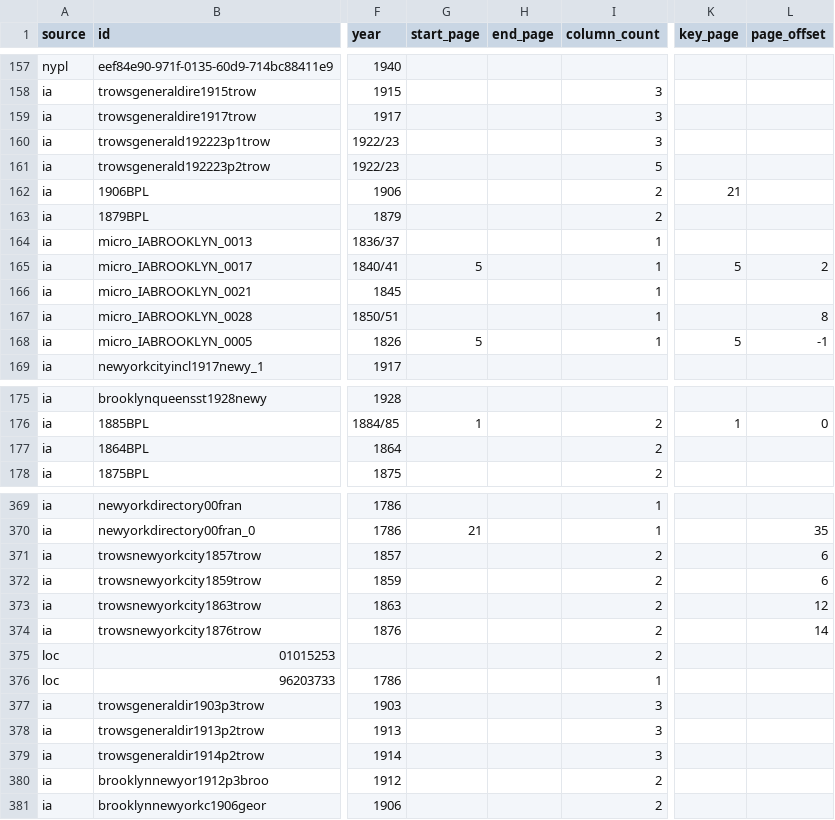
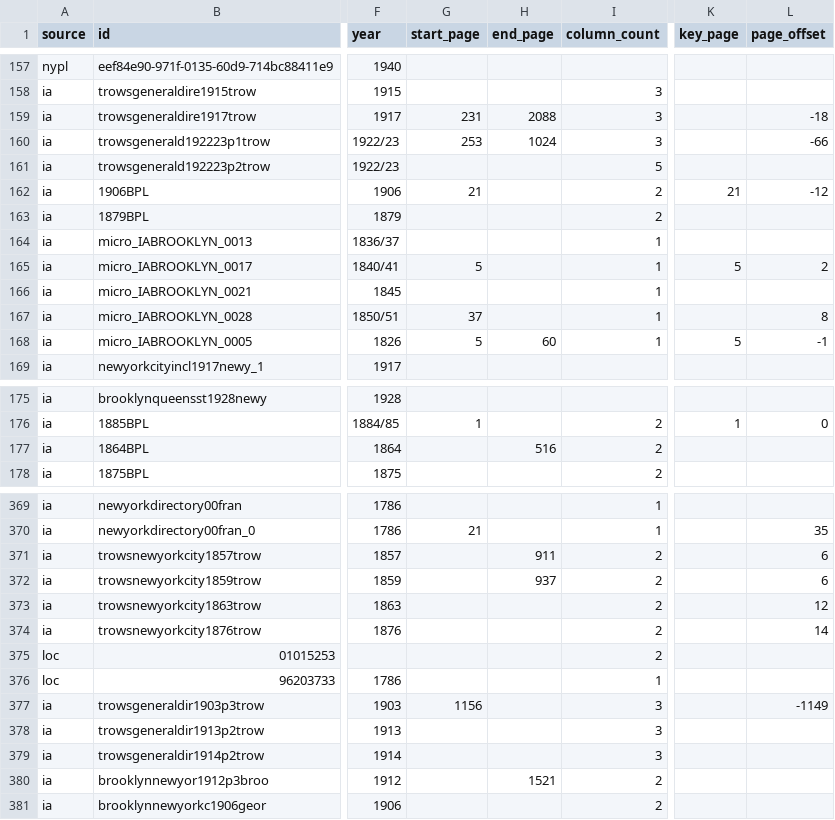
Before and after one commit to hadro/city-directory-extraction, a CSV file: data_prep/master_directories.csv, drawn as a sheet; only a part is shown, gaps mark what is left out; the diff covers the shown part only; the diff names each change by its address in the sheet, - before the commit and + after, or states it on an @@ line.

```diff
--- a/data_prep/master_directories.csv
+++ b/data_prep/master_directories.csv
-G159 (start_page): (empty)
+G159 (start_page): 231
-H159 (end_page): (empty)
+H159 (end_page): 2088
-L159 (page_offset): (empty)
+L159 (page_offset): -18
-G160 (start_page): (empty)
+G160 (start_page): 253
-H160 (end_page): (empty)
+H160 (end_page): 1024
-L160 (page_offset): (empty)
+L160 (page_offset): -66
-G162 (start_page): (empty)
+G162 (start_page): 21
-L162 (page_offset): (empty)
+L162 (page_offset): -12
-G167 (start_page): (empty)
+G167 (start_page): 37
-H168 (end_page): (empty)
+H168 (end_page): 60
-H177 (end_page): (empty)
+H177 (end_page): 516
-H371 (end_page): (empty)
+H371 (end_page): 911
-H372 (end_page): (empty)
+H372 (end_page): 937
-G377 (start_page): (empty)
+G377 (start_page): 1156
-L377 (page_offset): (empty)
+L377 (page_offset): -1149
-H380 (end_page): (empty)
+H380 (end_page): 1521
```
Also changed, not shown: 91 edited cells elsewhere in this file, 3 other files.
